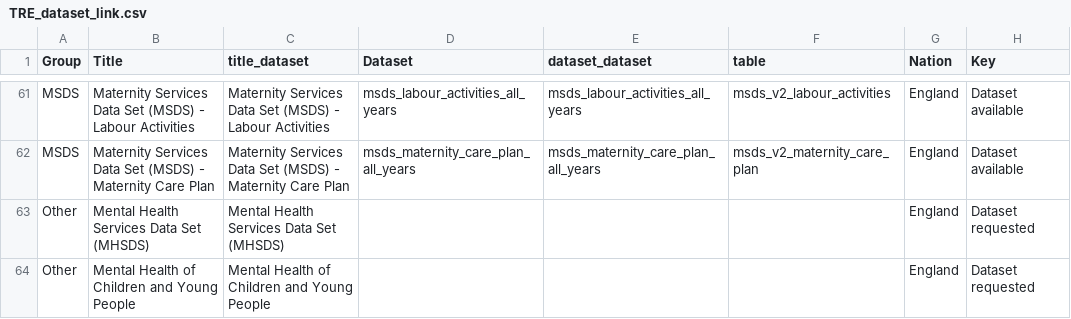
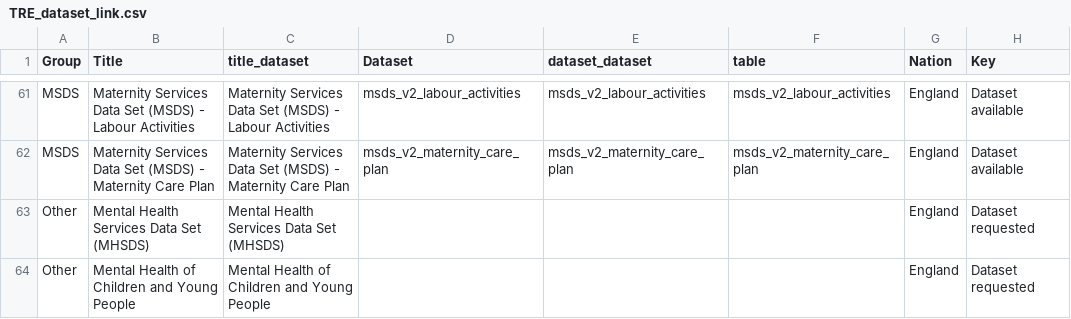
Before and after one commit to BHFDSC/cvd-covid-tre-dashboard, a CSV file: Data/TRE_dataset_link.csv, drawn as a sheet; only a part is shown, gaps mark what is left out; the diff covers the shown part only; the diff names each change by its address in the sheet, - before the commit and + after, or states it on an @@ line.

```diff
--- a/Data/TRE_dataset_link.csv
+++ b/Data/TRE_dataset_link.csv
-D61 (Dataset): msds_labour_activities_all_years
+D61 (Dataset): msds_v2_labour_activities
-E61 (dataset_dataset): msds_labour_activities_all_years
+E61 (dataset_dataset): msds_v2_labour_activities
-D62 (Dataset): msds_maternity_care_plan_all_years
+D62 (Dataset): msds_v2_maternity_care_plan
-E62 (dataset_dataset): msds_maternity_care_plan_all_years
+E62 (dataset_dataset): msds_v2_maternity_care_plan
```
Also changed, not shown: 70 edited cells elsewhere in this file, 10 other files.
